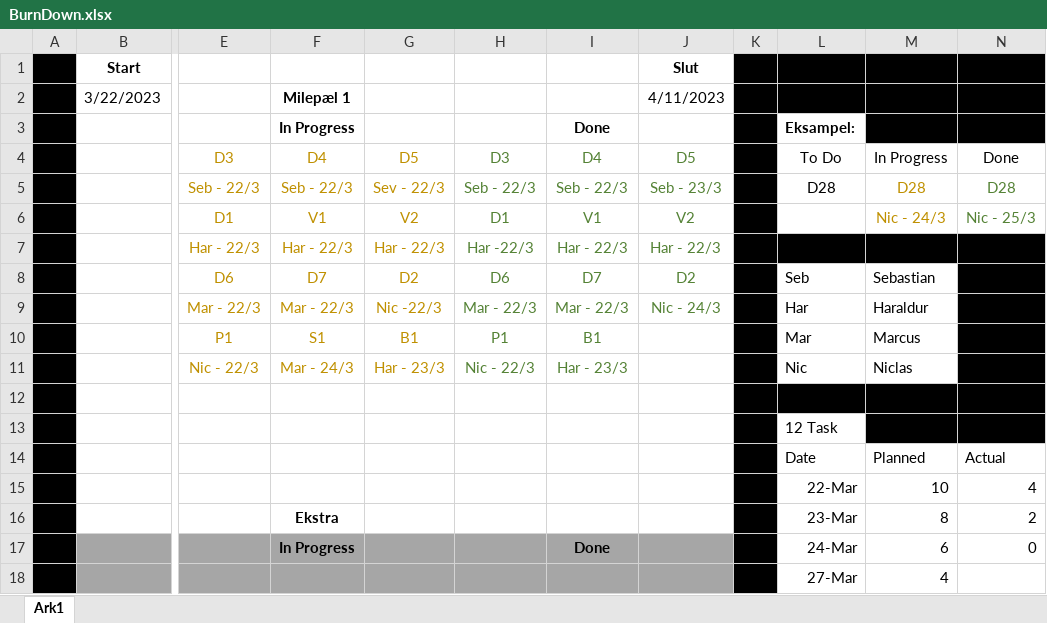
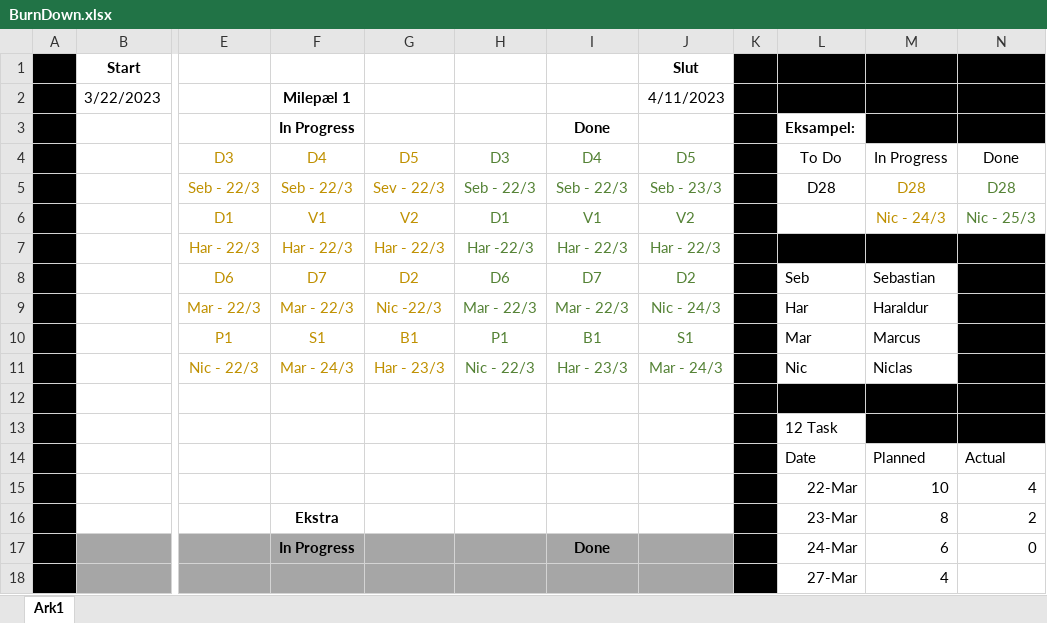
Before and after one commit to HalliTT/H1PD021123_Grp1_ERP, an Excel workbook: Docs/BurnDown.xlsx, sheet Ark1, drawn as a sheet; only a part is shown, gaps mark what is left out; values as stored, in another font and other column widths than the file's, no borders; charts and pictures not drawn; the diff names each change by its address in the sheet, - before the commit and + after, or states it on an @@ line.

Commit message:
Update on Burndow

```diff
--- a/Docs/BurnDown.xlsx (sheet Ark1)
+++ b/Docs/BurnDown.xlsx (sheet Ark1)
-J10: (empty)
+J10: S1
-J11: (empty)
+J11: Mar - 24/3
```
